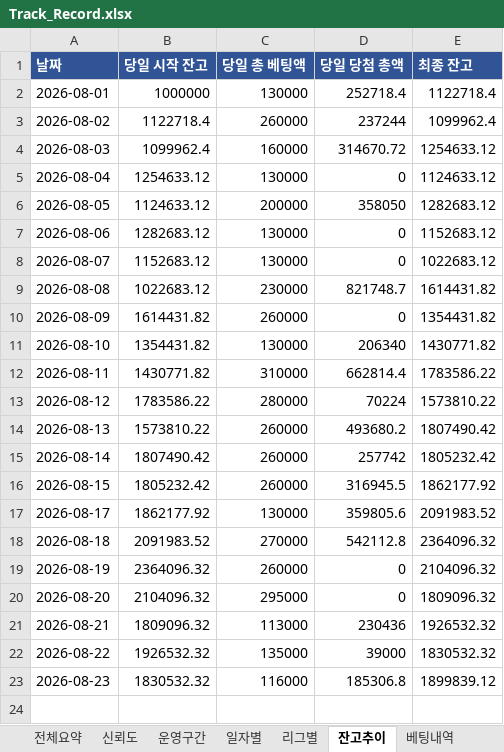
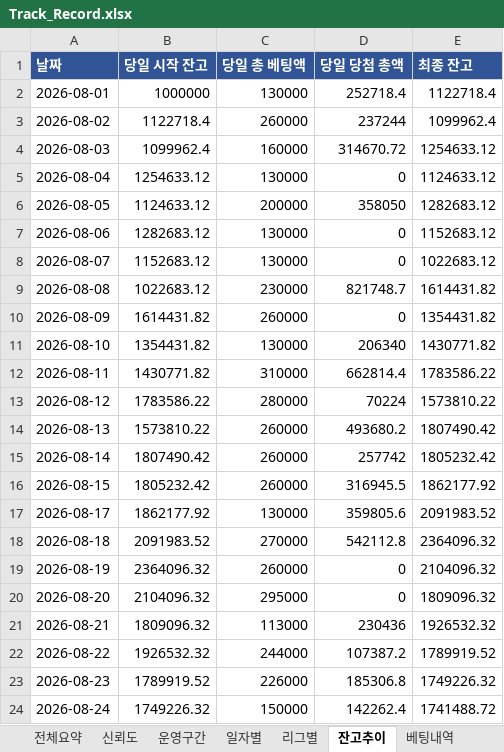
Before and after one commit to rushsis2203-commits/toto-analyzer-track-record, an Excel workbook: data/Track_Record.xlsx, sheet 잔고추이, drawn as a sheet; values as stored, in another font and other column widths than the file's, no borders; the diff names each change by its address in the sheet, - before the commit and + after, or states it on an @@ line.

```diff
--- a/data/Track_Record.xlsx (sheet 잔고추이)
+++ b/data/Track_Record.xlsx (sheet 잔고추이)
-C22 (당일 총 베팅액): 135000
+C22 (당일 총 베팅액): 244000
-D22 (당일 당첨 총액): 39000
+D22 (당일 당첨 총액): 107387.2
-E22 (최종 잔고): 1830532.32
+E22 (최종 잔고): 1789919.52
-B23 (당일 시작 잔고): 1830532.32
+B23 (당일 시작 잔고): 1789919.52
-C23 (당일 총 베팅액): 116000
+C23 (당일 총 베팅액): 226000
-E23 (최종 잔고): 1899839.12
+E23 (최종 잔고): 1749226.32
+row 24: 2026-08-24 | 1749226.32 | 150000 | 142262.4 | 1741488.72
```
Also changed, not shown: sheet 베팅내역, sheet 일자별, sheet 리그별, sheet 전체요약, sheet 신뢰도, data/Pick_Calibration.xlsx.
